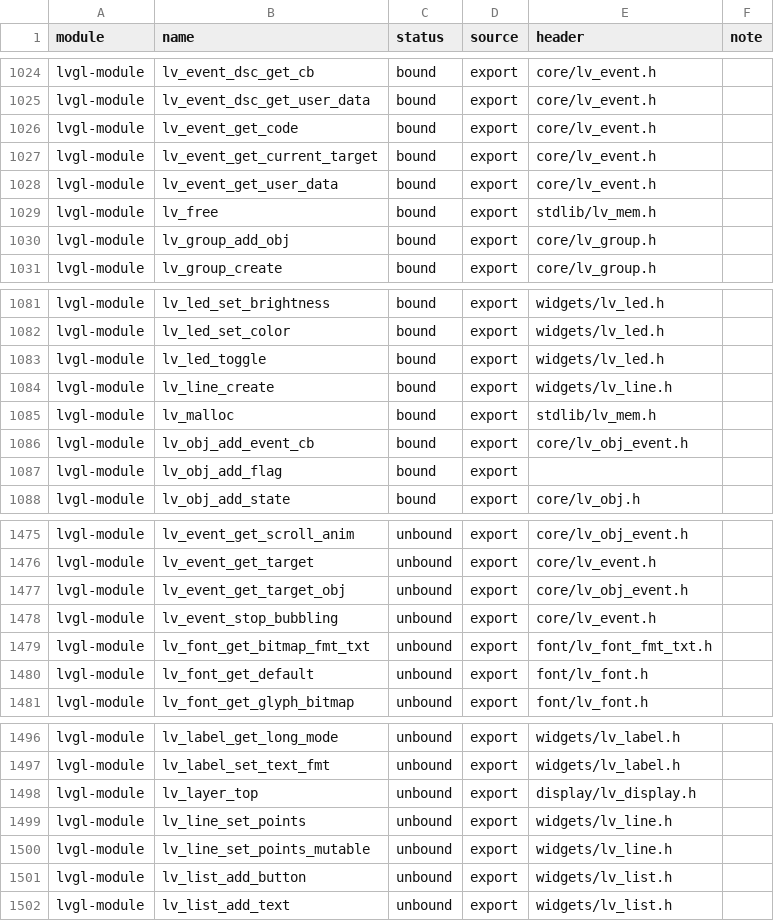
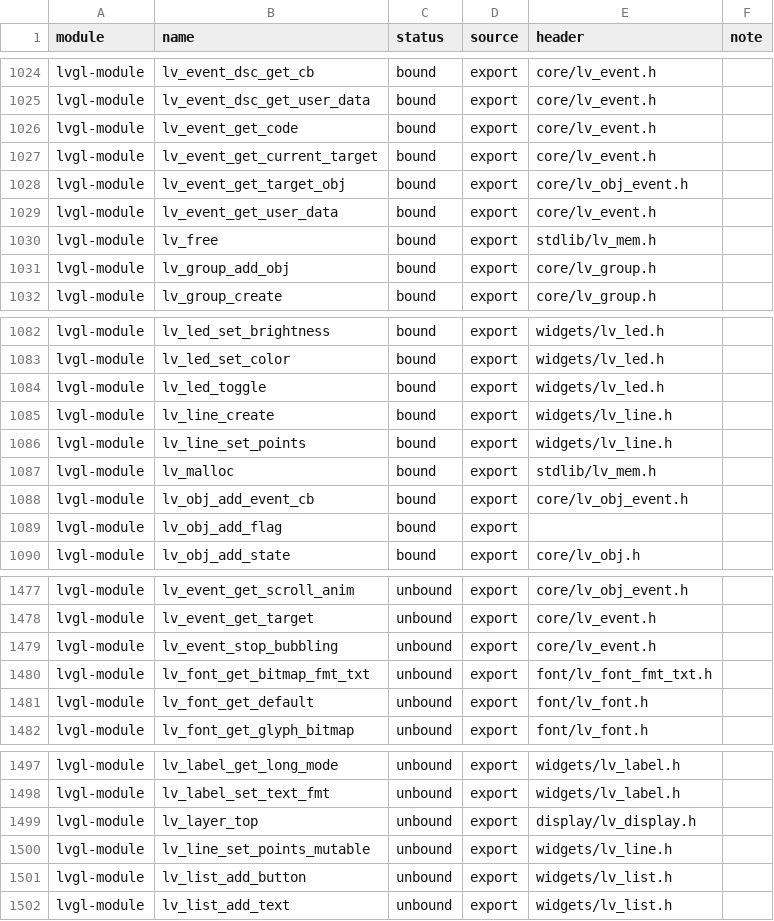
Before and after one commit to Shadowtrance/TactilityLuaApps, a CSV file: Apps/LuaRuntime/catalog/sdk-symbols.csv, drawn as a sheet; only a part is shown, gaps mark what is left out; removed rows and columns are numbered as before the commit, all else as after; the diff names each change by its address in the sheet, - before the commit and + after, or states it on an @@ line.

Commit message:
Add Arc, Line, LED, Scale and ImageButton to the designer
The palette now previews and exports the five simple missing widgets. Line gets a set_points binding with a lifetime-managed point array, since LVGL keeps the array by pointer. The remaining palette gaps are Table, Chart, Calendar, Keyboard, ButtonMatrix, Tabview and Tileview. Runtime 0.1.7.

```diff
--- a/Apps/LuaRuntime/catalog/sdk-symbols.csv
+++ b/Apps/LuaRuntime/catalog/sdk-symbols.csv
+row 1028: lvgl-module | lv_event_get_target_obj | bound | export | core/lv_obj_event.h
+row 1086: lvgl-module | lv_line_set_points | bound | export | widgets/lv_line.h
-row 1477: lvgl-module | lv_event_get_target_obj | unbound | export | core/lv_obj_event.h
-row 1499: lvgl-module | lv_line_set_points | unbound | export | widgets/lv_line.h
```
Also changed, not shown: 10 other files.
